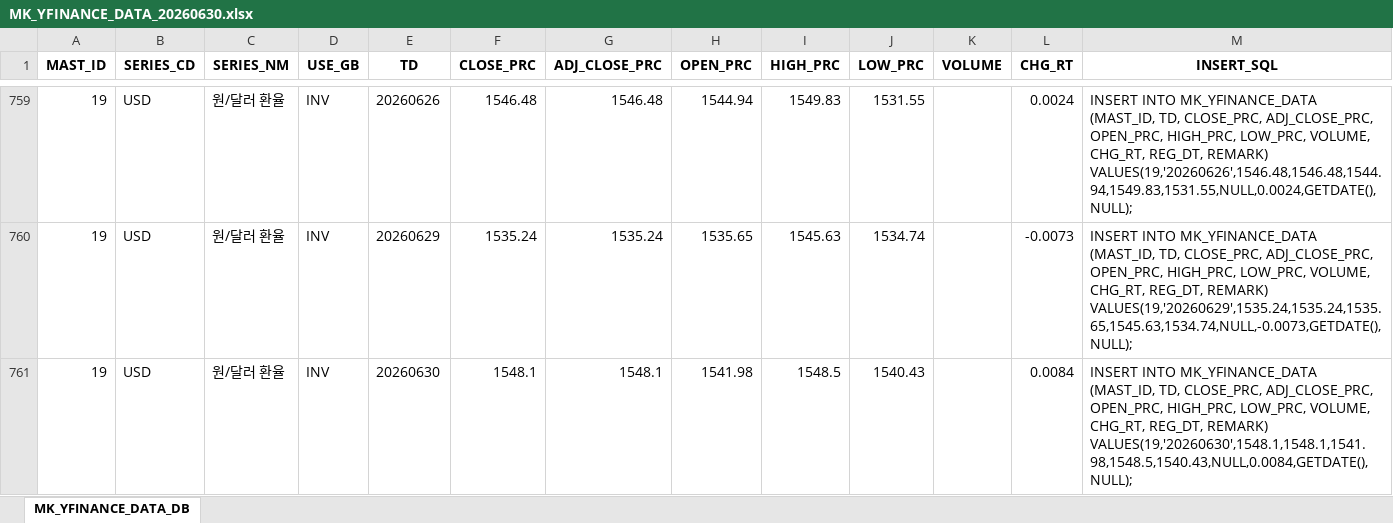
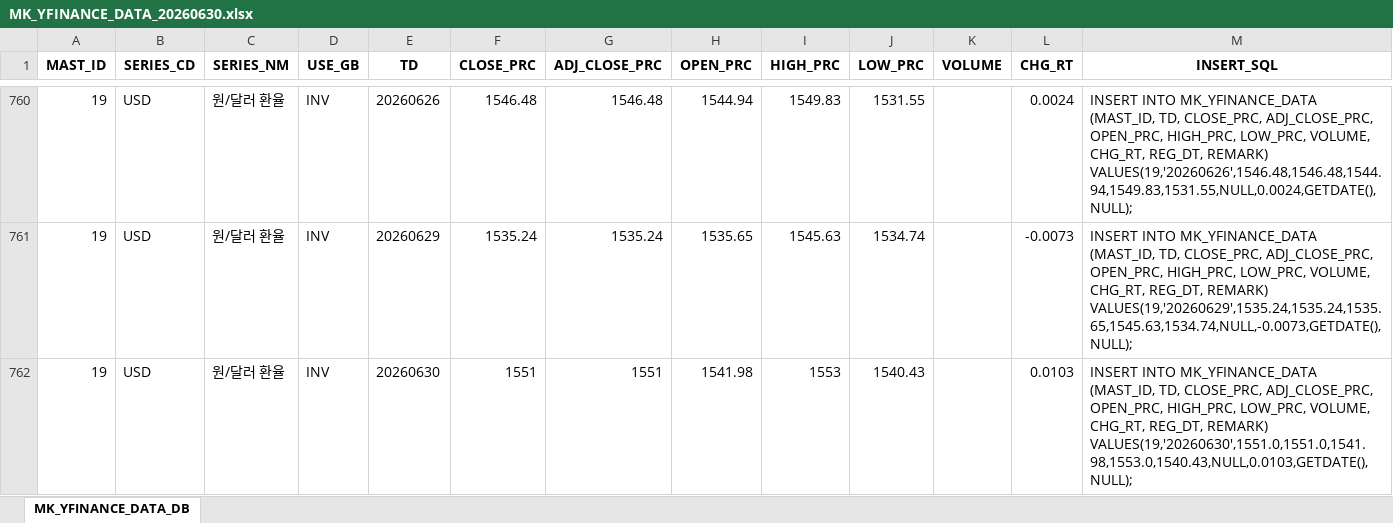
Before and after one commit to chsbjh-ops/mk-inv-ingest, an Excel workbook: data/MK_YFINANCE_DATA_20260630.xlsx, sheet MK_YFINANCE_DATA_DB, drawn as a sheet; only a part is shown, gaps mark what is left out; values as stored, in another font and other column widths than the file's, no borders; addresses are those after the commit; the diff covers the shown part only; the diff names each change by its address in the sheet, - before the commit and + after, or states it on an @@ line.

```diff
--- a/data/MK_YFINANCE_DATA_20260630.xlsx (sheet MK_YFINANCE_DATA_DB)
+++ b/data/MK_YFINANCE_DATA_20260630.xlsx (sheet MK_YFINANCE_DATA_DB)
-F762 (CLOSE_PRC): 1548.1
+F762 (CLOSE_PRC): 1551
-G762 (ADJ_CLOSE_PRC): 1548.1
+G762 (ADJ_CLOSE_PRC): 1551
-I762 (HIGH_PRC): 1548.5
+I762 (HIGH_PRC): 1553
-L762 (CHG_RT): 0.0084
+L762 (CHG_RT): 0.0103
-M762 (INSERT_SQL): …REG_DT, REMARK) VALUES(19,'20260630',1548.1,1548.1,1541.98,1548.5,1540.43,NULL,0.0084,GETDATE(),NULL);
+M762 (INSERT_SQL): …REG_DT, REMARK) VALUES(19,'20260630',1551.0,1551.0,1541.98,1553.0,1540.43,NULL,0.0103,GETDATE(),NULL);
```
Also changed, not shown: 2 added rows and 59 edited cells elsewhere in this sheet, data/MK_ECB_DATA_20260630.xlsx, data/MK_FRED_DATA_20260630.xlsx, 5 other files.
